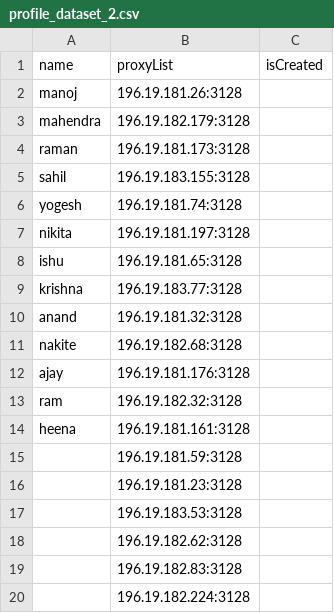
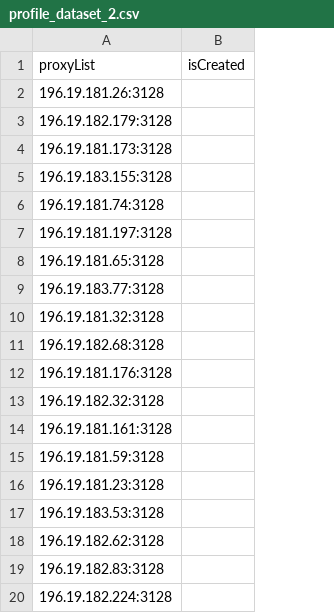
Before and after one commit to preyash2047/work_on_me, a CSV file: create_bulk_profile/profile_dataset_2.csv, drawn as a sheet; the diff names each change by its address in the sheet, - before the commit and + after, or states it on an @@ line.

```diff
--- a/create_bulk_profile/profile_dataset_2.csv
+++ b/create_bulk_profile/profile_dataset_2.csv
-column A (name), rows 2-14: manoj | mahendra | raman | sahil | yogesh | nikita | ishu | krishna | anand | nakite | ajay | ram | heena
```
Also changed, not shown: 1 other file.
